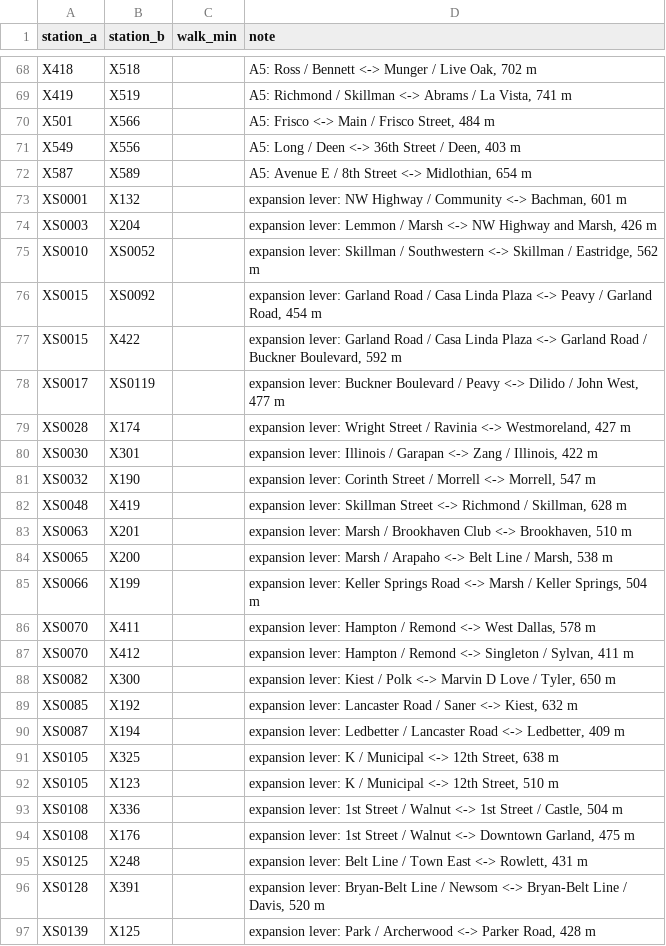
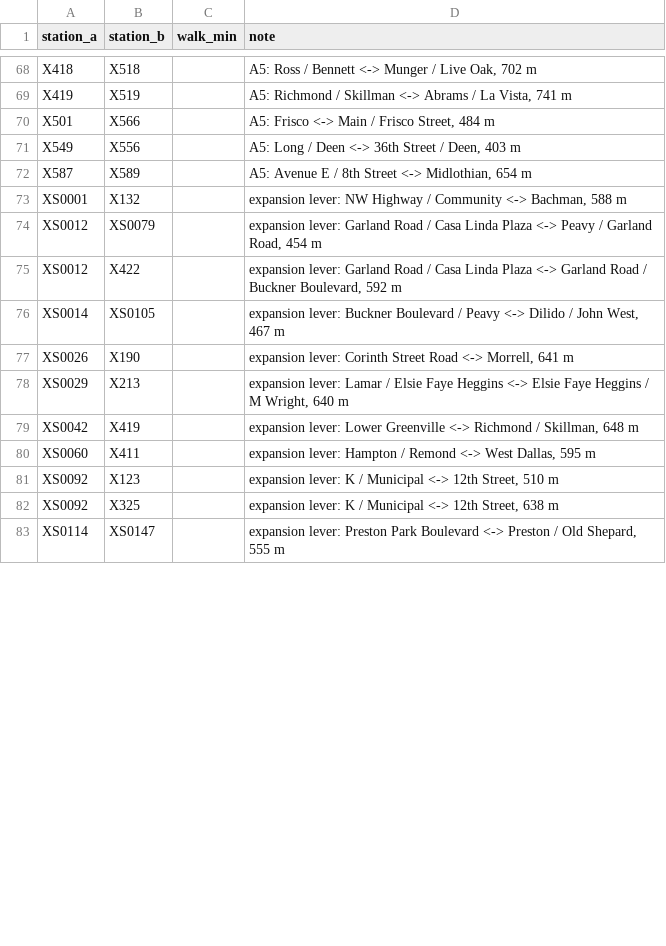
Before and after one commit to dgoodenough/dfw-transit, a CSV file: scenarios/lever_expand_brtgrid/transfers.csv, drawn as a sheet; only a part is shown, gaps mark what is left out; the diff covers the shown part only.

```diff
--- a/scenarios/lever_expand_brtgrid/transfers.csv
+++ b/scenarios/lever_expand_brtgrid/transfers.csv
@@ -72,26 +72,12 @@ X549,X556,,"A5: Long / Deen <-> 36th Street / Deen, 403 m"
 X587,X589,,"A5: Avenue E / 8th Street <-> Midlothian, 654 m"
-XS0001,X132,,"expansion lever: NW Highway / Community <-> Bachman, 601 m"
-XS0003,X204,,"expansion lever: Lemmon / Marsh <-> NW Highway and Marsh, 426 m"
-XS0010,XS0052,,"expansion lever: Skillman / Southwestern <-> Skillman / Eastridge, 562 m"
-XS0015,XS0092,,"expansion lever: Garland Road / Casa Linda Plaza <-> Peavy / Garland Road, 454 m"
-XS0015,X422,,"expansion lever: Garland Road / Casa Linda Plaza <-> Garland Road / Buckner Boulevard, 592 m"
-XS0017,XS0119,,"expansion lever: Buckner Boulevard / Peavy <-> Dilido / John West, 477 m"
-XS0028,X174,,"expansion lever: Wright Street / Ravinia <-> Westmoreland, 427 m"
-XS0030,X301,,"expansion lever: Illinois / Garapan <-> Zang / Illinois, 422 m"
-XS0032,X190,,"expansion lever: Corinth Street / Morrell <-> Morrell, 547 m"
-XS0048,X419,,"expansion lever: Skillman Street <-> Richmond / Skillman, 628 m"
-XS0063,X201,,"expansion lever: Marsh / Brookhaven Club <-> Brookhaven, 510 m"
-XS0065,X200,,"expansion lever: Marsh / Arapaho <-> Belt Line / Marsh, 538 m"
-XS0066,X199,,"expansion lever: Keller Springs Road <-> Marsh / Keller Springs, 504 m"
-XS0070,X411,,"expansion lever: Hampton / Remond <-> West Dallas, 578 m"
-XS0070,X412,,"expansion lever: Hampton / Remond <-> Singleton / Sylvan, 411 m"
-XS0082,X300,,"expansion lever: Kiest / Polk <-> Marvin D Love / Tyler, 650 m"
-XS0085,X192,,"expansion lever: Lancaster Road / Saner <-> Kiest, 632 m"
-XS0087,X194,,"expansion lever: Ledbetter / Lancaster Road <-> Ledbetter, 409 m"
-XS0105,X325,,"expansion lever: K / Municipal <-> 12th Street, 638 m"
-XS0105,X123,,"expansion lever: K / Municipal <-> 12th Street, 510 m"
-XS0108,X336,,"expansion lever: 1st Street / Walnut <-> 1st Street / Castle, 504 m"
-XS0108,X176,,"expansion lever: 1st Street / Walnut <-> Downtown Garland, 475 m"
-XS0125,X248,,"expansion lever: Belt Line / Town East <-> Rowlett, 431 m"
-XS0128,X391,,"expansion lever: Bryan-Belt Line / Newsom <-> Bryan-Belt Line / Davis, 520 m"
-XS0139,X125,,"expansion lever: Park / Archerwood <-> Parker Road, 428 m"
+XS0001,X132,,"expansion lever: NW Highway / Community <-> Bachman, 588 m"
+XS0012,XS0079,,"expansion lever: Garland Road / Casa Linda Plaza <-> Peavy / Garland Road, 454 m"
+XS0012,X422,,"expansion lever: Garland Road / Casa Linda Plaza <-> Garland Road / Buckner Boulevard, 592 m"
+XS0014,XS0105,,"expansion lever: Buckner Boulevard / Peavy <-> Dilido / John West, 467 m"
+XS0026,X190,,"expansion lever: Corinth Street Road <-> Morrell, 641 m"
+XS0029,X213,,"expansion lever: Lamar / Elsie Faye Heggins <-> Elsie Faye Heggins / M Wright, 640 m"
+XS0042,X419,,"expansion lever: Lower Greenville <-> Richmond / Skillman, 648 m"
+XS0060,X411,,"expansion lever: Hampton / Remond <-> West Dallas, 595 m"
+XS0092,X123,,"expansion lever: K / Municipal <-> 12th Street, 510 m"
+XS0092,X325,,"expansion lever: K / Municipal <-> 12th Street, 638 m"
+XS0114,XS0147,,"expansion lever: Preston Park Boulevard <-> Preston / Old Shepard, 555 m"
```
Also changed, not shown: 6 added rows, 13 removed rows and 10 edited cells elsewhere in this file, network/station_renames.csv, scenarios/lever_expand_max/stations.csv, 37 other files.
